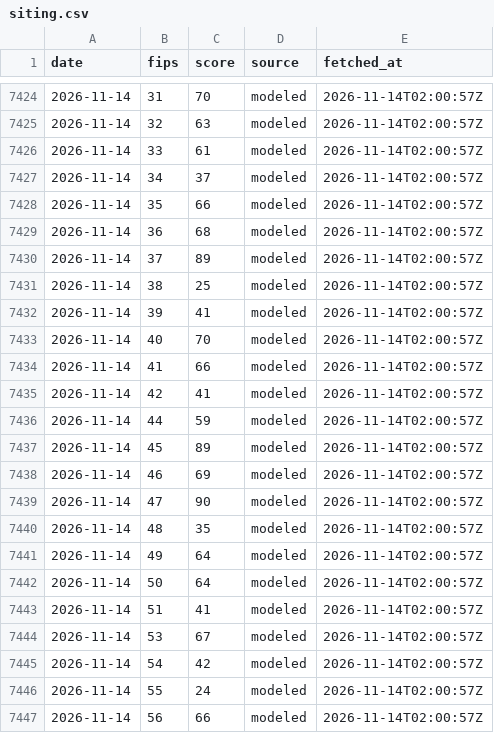
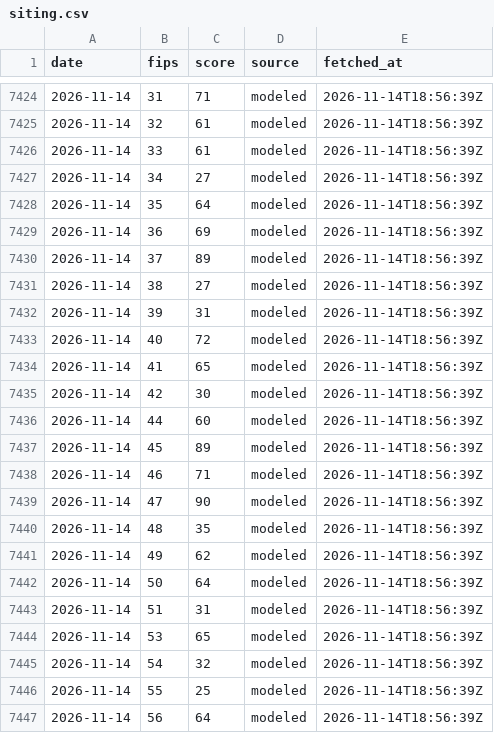
Before and after one commit to vijay-sachdeva/us-ai-infra, a CSV file: data/history/siting.csv, drawn as a sheet; only a part is shown, gaps mark what is left out; the diff covers the shown part only.

```diff
--- a/data/history/siting.csv
+++ b/data/history/siting.csv
@@ -7424,24 +7424,24 @@ date,fips,score,source,fetched_at
-2026-11-14,31,70,modeled,2026-11-14T02:00:57Z
-2026-11-14,32,63,modeled,2026-11-14T02:00:57Z
-2026-11-14,33,61,modeled,2026-11-14T02:00:57Z
-2026-11-14,34,37,modeled,2026-11-14T02:00:57Z
-2026-11-14,35,66,modeled,2026-11-14T02:00:57Z
-2026-11-14,36,68,modeled,2026-11-14T02:00:57Z
-2026-11-14,37,89,modeled,2026-11-14T02:00:57Z
-2026-11-14,38,25,modeled,2026-11-14T02:00:57Z
-2026-11-14,39,41,modeled,2026-11-14T02:00:57Z
-2026-11-14,40,70,modeled,2026-11-14T02:00:57Z
-2026-11-14,41,66,modeled,2026-11-14T02:00:57Z
-2026-11-14,42,41,modeled,2026-11-14T02:00:57Z
-2026-11-14,44,59,modeled,2026-11-14T02:00:57Z
-2026-11-14,45,89,modeled,2026-11-14T02:00:57Z
-2026-11-14,46,69,modeled,2026-11-14T02:00:57Z
-2026-11-14,47,90,modeled,2026-11-14T02:00:57Z
-2026-11-14,48,35,modeled,2026-11-14T02:00:57Z
-2026-11-14,49,64,modeled,2026-11-14T02:00:57Z
-2026-11-14,50,64,modeled,2026-11-14T02:00:57Z
-2026-11-14,51,41,modeled,2026-11-14T02:00:57Z
-2026-11-14,53,67,modeled,2026-11-14T02:00:57Z
-2026-11-14,54,42,modeled,2026-11-14T02:00:57Z
-2026-11-14,55,24,modeled,2026-11-14T02:00:57Z
-2026-11-14,56,66,modeled,2026-11-14T02:00:57Z
+2026-11-14,31,71,modeled,2026-11-14T18:56:39Z
+2026-11-14,32,61,modeled,2026-11-14T18:56:39Z
+2026-11-14,33,61,modeled,2026-11-14T18:56:39Z
+2026-11-14,34,27,modeled,2026-11-14T18:56:39Z
+2026-11-14,35,64,modeled,2026-11-14T18:56:39Z
+2026-11-14,36,69,modeled,2026-11-14T18:56:39Z
+2026-11-14,37,89,modeled,2026-11-14T18:56:39Z
+2026-11-14,38,27,modeled,2026-11-14T18:56:39Z
+2026-11-14,39,31,modeled,2026-11-14T18:56:39Z
+2026-11-14,40,72,modeled,2026-11-14T18:56:39Z
+2026-11-14,41,65,modeled,2026-11-14T18:56:39Z
+2026-11-14,42,30,modeled,2026-11-14T18:56:39Z
+2026-11-14,44,60,modeled,2026-11-14T18:56:39Z
+2026-11-14,45,89,modeled,2026-11-14T18:56:39Z
+2026-11-14,46,71,modeled,2026-11-14T18:56:39Z
+2026-11-14,47,90,modeled,2026-11-14T18:56:39Z
+2026-11-14,48,35,modeled,2026-11-14T18:56:39Z
+2026-11-14,49,62,modeled,2026-11-14T18:56:39Z
+2026-11-14,50,64,modeled,2026-11-14T18:56:39Z
+2026-11-14,51,31,modeled,2026-11-14T18:56:39Z
+2026-11-14,53,65,modeled,2026-11-14T18:56:39Z
+2026-11-14,54,32,modeled,2026-11-14T18:56:39Z
+2026-11-14,55,25,modeled,2026-11-14T18:56:39Z
+2026-11-14,56,64,modeled,2026-11-14T18:56:39Z
```
Also changed, not shown: 49 edited cells elsewhere in this file, data/history/gpu_prices.csv, data/history/grid.csv, 9 other files.
